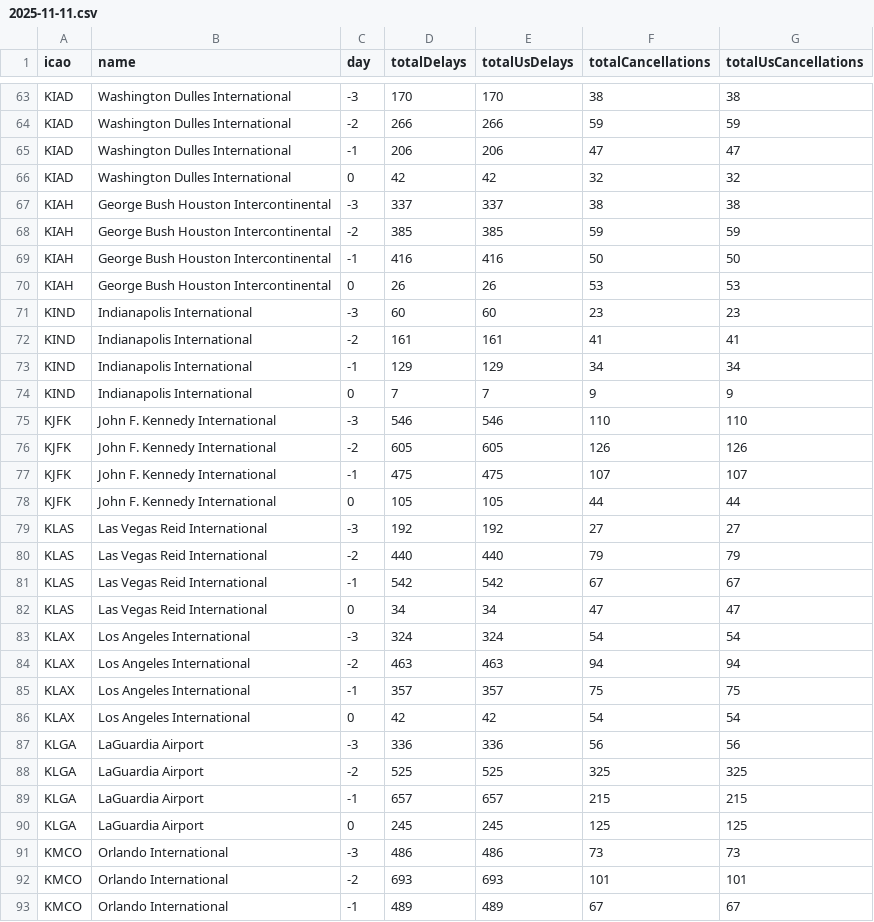
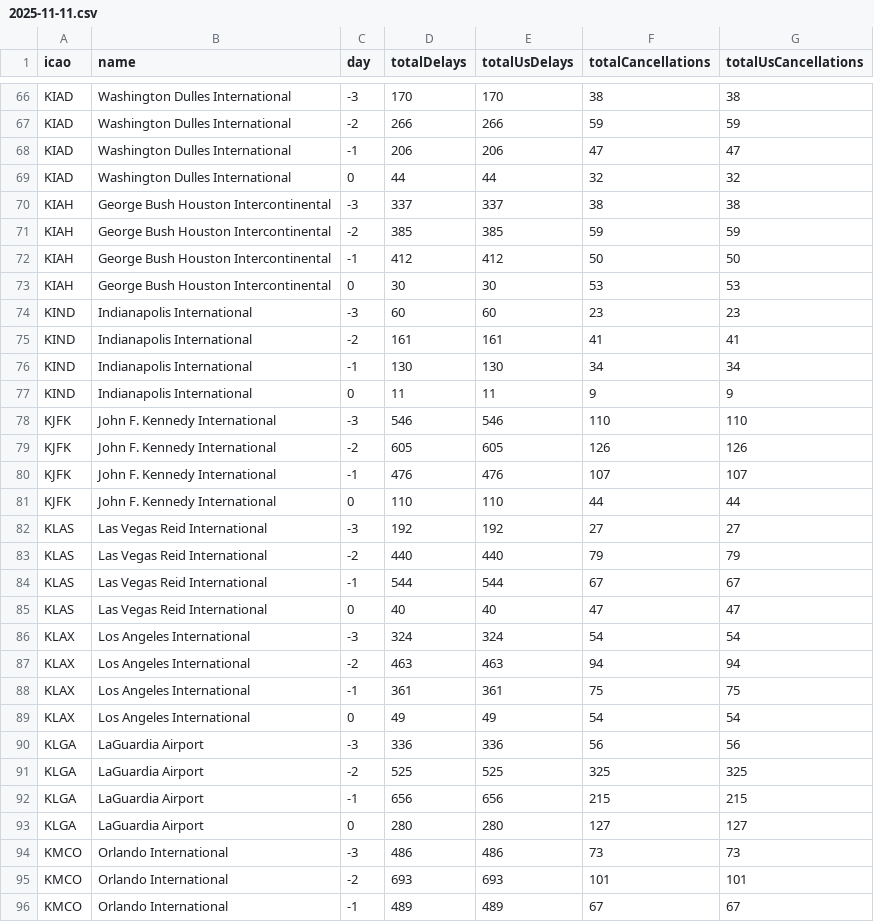
Before and after one commit to erxclau/flightaware, a CSV file: 2025-11-11.csv, drawn as a sheet; only a part is shown, gaps mark what is left out; the diff covers the shown part only.

```diff
--- a/2025-11-11.csv
+++ b/2025-11-11.csv
@@ -65,27 +68,27 @@ KIAD,Washington Dulles International,-2,266,266,59,59
 KIAD,Washington Dulles International,-1,206,206,47,47
-KIAD,Washington Dulles International,0,42,42,32,32
+KIAD,Washington Dulles International,0,44,44,32,32
 KIAH,George Bush Houston Intercontinental,-3,337,337,38,38
 KIAH,George Bush Houston Intercontinental,-2,385,385,59,59
-KIAH,George Bush Houston Intercontinental,-1,416,416,50,50
-KIAH,George Bush Houston Intercontinental,0,26,26,53,53
+KIAH,George Bush Houston Intercontinental,-1,412,412,50,50
+KIAH,George Bush Houston Intercontinental,0,30,30,53,53
 KIND,Indianapolis International,-3,60,60,23,23
 KIND,Indianapolis International,-2,161,161,41,41
-KIND,Indianapolis International,-1,129,129,34,34
-KIND,Indianapolis International,0,7,7,9,9
+KIND,Indianapolis International,-1,130,130,34,34
+KIND,Indianapolis International,0,11,11,9,9
 KJFK,John F. Kennedy International,-3,546,546,110,110
 KJFK,John F. Kennedy International,-2,605,605,126,126
-KJFK,John F. Kennedy International,-1,475,475,107,107
-KJFK,John F. Kennedy International,0,105,105,44,44
+KJFK,John F. Kennedy International,-1,476,476,107,107
+KJFK,John F. Kennedy International,0,110,110,44,44
 KLAS,Las Vegas Reid International,-3,192,192,27,27
 KLAS,Las Vegas Reid International,-2,440,440,79,79
-KLAS,Las Vegas Reid International,-1,542,542,67,67
-KLAS,Las Vegas Reid International,0,34,34,47,47
+KLAS,Las Vegas Reid International,-1,544,544,67,67
+KLAS,Las Vegas Reid International,0,40,40,47,47
 KLAX,Los Angeles International,-3,324,324,54,54
 KLAX,Los Angeles International,-2,463,463,94,94
-KLAX,Los Angeles International,-1,357,357,75,75
-KLAX,Los Angeles International,0,42,42,54,54
+KLAX,Los Angeles International,-1,361,361,75,75
+KLAX,Los Angeles International,0,49,49,54,54
 KLGA,LaGuardia Airport,-3,336,336,56,56
 KLGA,LaGuardia Airport,-2,525,525,325,325
-KLGA,LaGuardia Airport,-1,657,657,215,215
-KLGA,LaGuardia Airport,0,245,245,125,125
+KLGA,LaGuardia Airport,-1,656,656,215,215
+KLGA,LaGuardia Airport,0,280,280,127,127
 KMCO,Orlando International,-3,486,486,73,73
```
Also changed, not shown: 4 added rows, 1 removed row and 84 edited cells elsewhere in this file.
